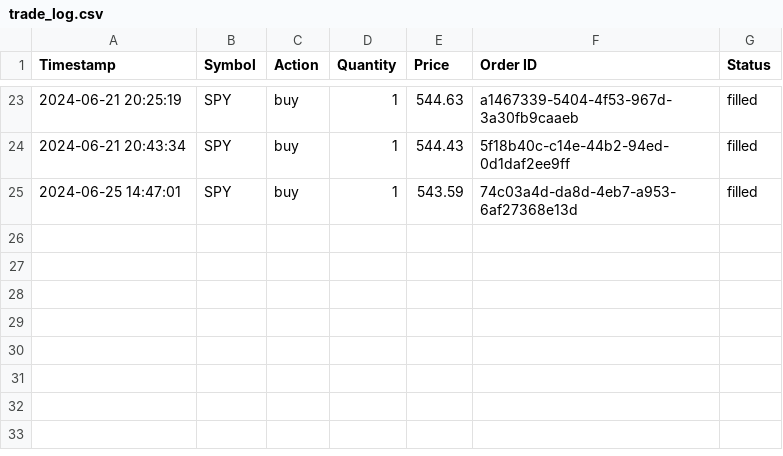
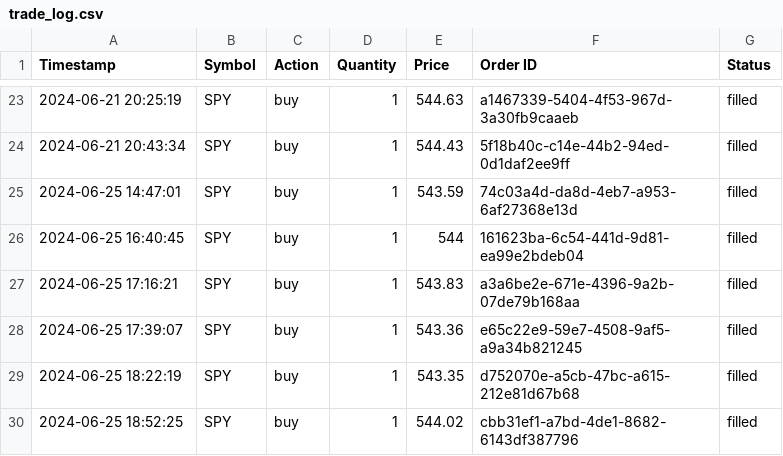
Before and after one commit to Rustam-Aliyev889/Trading_Bot, a CSV file: trade_log.csv, drawn as a sheet; only a part is shown, gaps mark what is left out; the diff names each change by its address in the sheet, - before the commit and + after, or states it on an @@ line.

```diff
--- a/trade_log.csv
+++ b/trade_log.csv
+row 26: 2024-06-25 16:40:45 | SPY | buy | 1 | 544 | 161623ba-6c54-441d-9d81-ea99e2bdeb04 | filled
+row 27: 2024-06-25 17:16:21 | SPY | buy | 1 | 543.83 | a3a6be2e-671e-4396-9a2b-07de79b168aa | filled
+row 28: 2024-06-25 17:39:07 | SPY | buy | 1 | 543.36 | e65c22e9-59e7-4508-9af5-a9a34b821245 | filled
+row 29: 2024-06-25 18:22:19 | SPY | buy | 1 | 543.35 | d752070e-a5cb-47bc-a615-212e81d67b68 | filled
+row 30: 2024-06-25 18:52:25 | SPY | buy | 1 | 544.02 | cbb31ef1-a7bd-4de1-8682-6143df387796 | filled
```
Also changed, not shown: performance_log.csv, 7 other files.
